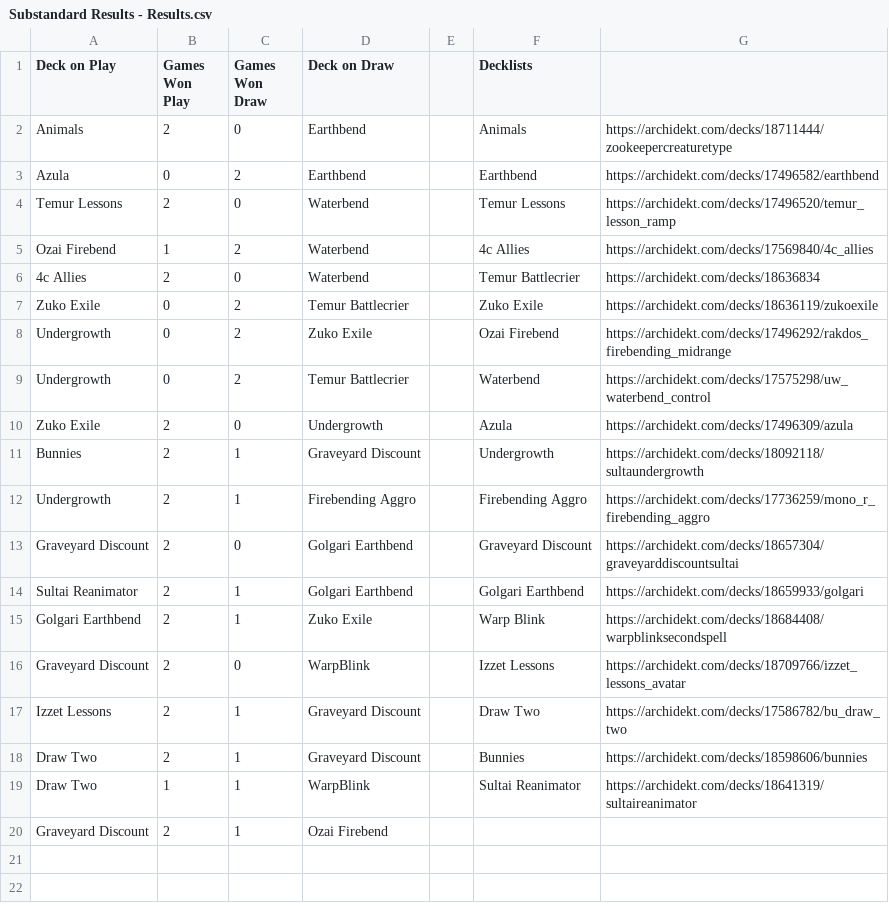
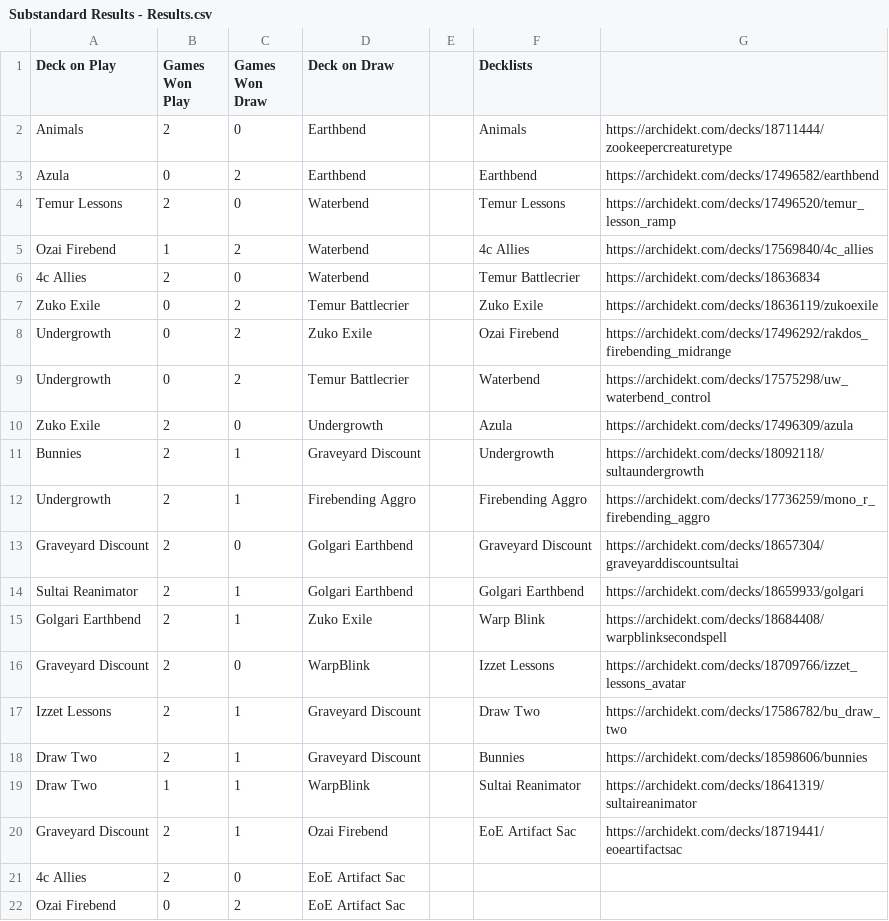
Before and after one commit to neilfendley/SubStandardMMR, a CSV file: Substandard Results - Results.csv, drawn as a sheet.

```diff
--- a/Substandard Results - Results.csv
+++ b/Substandard Results - Results.csv
@@ -19,2 +19,4 @@ Draw Two,2,1,Graveyard Discount,,Bunnies,https://archidekt.com/decks/18598606/bu
 Draw Two,1,1,WarpBlink,,Sultai Reanimator,https://archidekt.com/decks/18641319/sultaireanimator
-Graveyard Discount,2,1,Ozai Firebend,,,
+Graveyard Discount,2,1,Ozai Firebend,,EoE Artifact Sac,https://archidekt.com/decks/18719441/eoeartifactsac
+4c Allies,2,0,EoE Artifact Sac,,,
+Ozai Firebend,0,2,EoE Artifact Sac,,,
```
Also changed, not shown: 2 other files.
